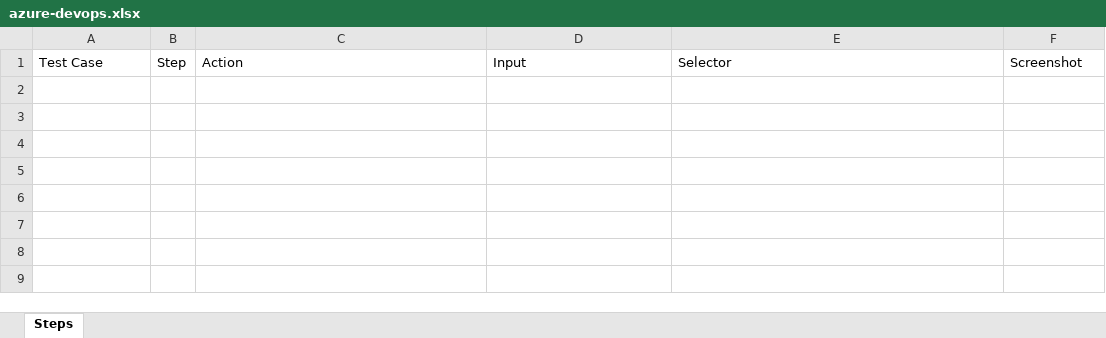
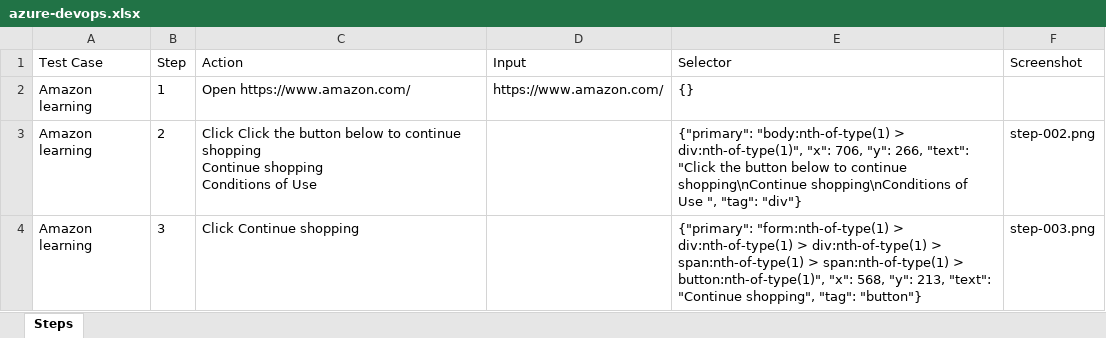
Before and after one commit to Raheelatta1984/testforge, an Excel workbook: library/projects/qa-sample-app/recordings/c5056382-69db-48cd-942e-6e184d2599c8/resources/azure-devops.xlsx, sheet Steps, drawn as a sheet; values as stored, in another font and other column widths than the file's, no borders; ↵ is a line break in a cell; the diff names each change by its address in the sheet, - before the commit and + after, or states it on an @@ line.

```diff
--- a/library/projects/qa-sample-app/recordings/c5056382-69db-48cd-942e-6e184d2599c8/resources/azure-devops.xlsx (sheet Steps)
+++ b/library/projects/qa-sample-app/recordings/c5056382-69db-48cd-942e-6e184d2599c8/resources/azure-devops.xlsx (sheet Steps)
+row 2: Amazon learning | 1 | Open https://www.amazon.com/ | https://www.amazon.com/ | {}
+row 3: Amazon learning | 2 | Click Click the button below to continue shopping ↵ Continue shopping ↵ Conditions of Use |  | {"primary": "body:nth-of-type(1) > div:nth-of-type(1)", "x": 706, "y": 266, "text": "Click the button below to continue shopping\nContinue shopping\nConditions of Use ", "tag": "div"} | step-002.png
+row 4: Amazon learning | 3 | Click Continue shopping |  | {"primary": "form:nth-of-type(1) > div:nth-of-type(1) > div:nth-of-type(1) > span:nth-of-type(1) > span:nth-of-type(1) > button:nth-of-type(1)", "x": 568, "y": 213, "text": "Continue shopping", "tag": "button"} | step-003.png
```
Also changed, not shown: library/projects/qa-sample-app/recordings/c5056382-69db-48cd-942e-6e184d2599c8/resources/jira.xlsx, library/projects/qa-sample-app/recordings/c5056382-69db-48cd-942e-6e184d2599c8/resources/testcomplete.xlsx, 9 other files.
